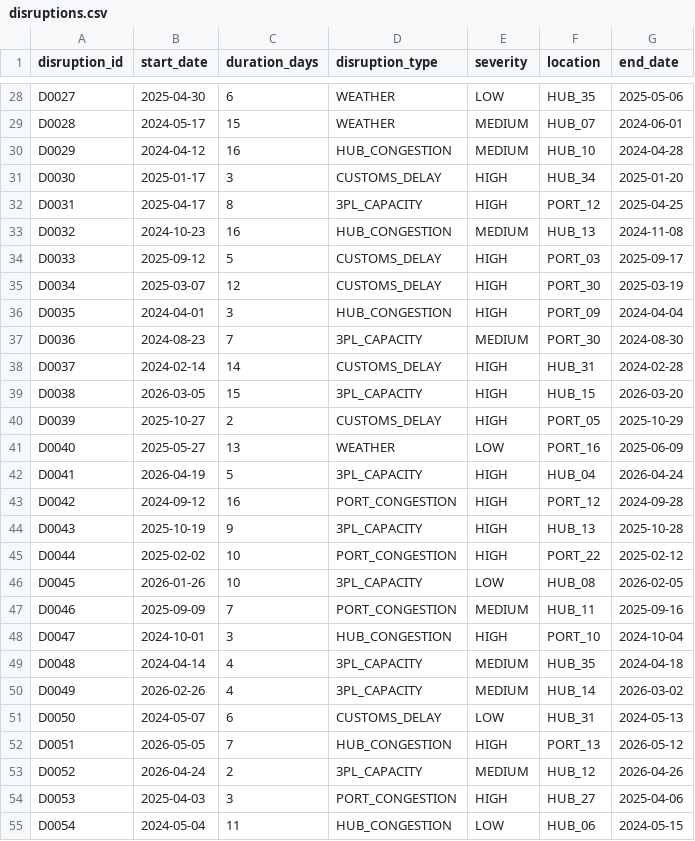
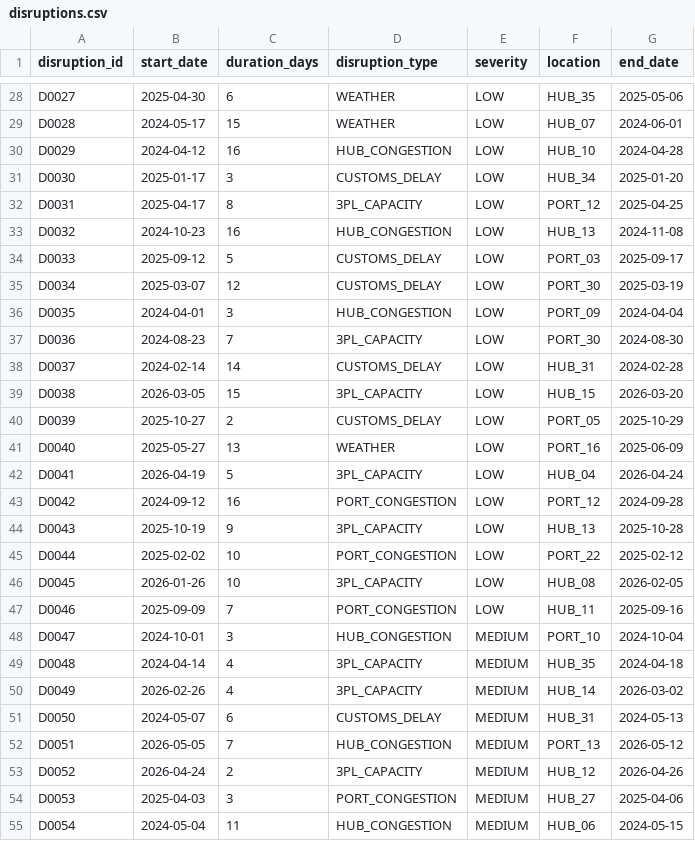
Before and after one commit to kousalya90011/AI_Supply_Chain, a CSV file: AI_Supply_Chain-main/data/raw/disruptions.csv, drawn as a sheet; only a part is shown, gaps mark what is left out; the diff covers the shown part only; the diff names each change by its address in the sheet, - before the commit and + after, or states it on an @@ line.

```diff
--- a/AI_Supply_Chain-main/data/raw/disruptions.csv
+++ b/AI_Supply_Chain-main/data/raw/disruptions.csv
-E29:E30 (severity): MEDIUM
+E29:E30 (severity): LOW
-E31:E32 (severity): HIGH
+E31:E32 (severity): LOW
-E33 (severity): MEDIUM
+E33 (severity): LOW
-E34:E36 (severity): HIGH
+E34:E36 (severity): LOW
-E37 (severity): MEDIUM
+E37 (severity): LOW
-E38:E40 (severity): HIGH
+E38:E40 (severity): LOW
-E42:E45 (severity): HIGH
+E42:E45 (severity): LOW
-E47 (severity): MEDIUM
+E47 (severity): LOW
-E48 (severity): HIGH
+E48 (severity): MEDIUM
-E51 (severity): LOW
+E51 (severity): MEDIUM
-E52 (severity): HIGH
+E52 (severity): MEDIUM
-E54 (severity): HIGH
+E54 (severity): MEDIUM
-E55 (severity): LOW
+E55 (severity): MEDIUM
```
Also changed, not shown: 54 edited cells elsewhere in this file, AI_Supply_Chain-main/data/raw/suppliers.csv, 49 other files.
